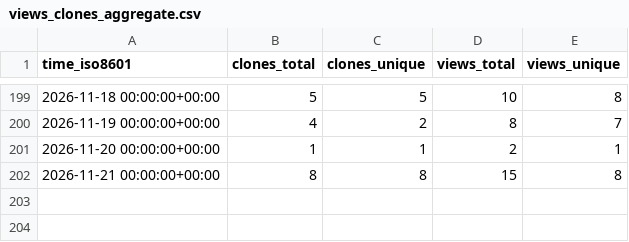
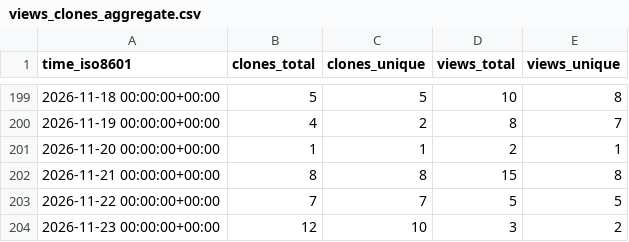
Before and after one commit to ing-gom/repo-stats, a CSV file: ing-gom/Sts2SkinManager/ghrs-data/views_clones_aggregate.csv, drawn as a sheet; only a part is shown, gaps mark what is left out; the diff names each change by its address in the sheet, - before the commit and + after, or states it on an @@ line.

```diff
--- a/ing-gom/Sts2SkinManager/ghrs-data/views_clones_aggregate.csv
+++ b/ing-gom/Sts2SkinManager/ghrs-data/views_clones_aggregate.csv
+row 203: 2026-11-22 00:00:00+00:00 | 7 | 7 | 5 | 5
+row 204: 2026-11-23 00:00:00+00:00 | 12 | 10 | 3 | 2
```
Also changed, not shown: 1 other file.
